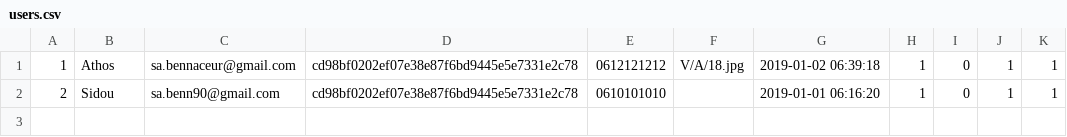
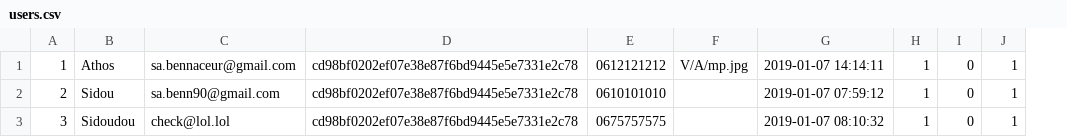
Before and after one commit to Sid-Athos/evalFs, a CSV file: evalFs2/users.csv, drawn as a sheet; removed rows and columns are numbered as before the commit, all else as after; the diff names each change by its address in the sheet, - before the commit and + after, or states it on an @@ line.

```diff
--- a/evalFs2/users.csv
+++ b/evalFs2/users.csv
-column F, row 1: V/A/18.jpg
-column G, rows 1-2: 2019-01-02 06:39:18 | 2019-01-01 06:16:20
+column F, row 1: V/A/mp.jpg
+column G, rows 1-2: 2019-01-07 14:14:11 | 2019-01-07 07:59:12
-column K, rows 1-2: 1 | 1
+row 3: 3 | Sidoudou | check@lol.lol | cd98bf0202ef07e38e87f6bd9445e5e7331e2c78 | 0675757575 |  | 2019-01-07 08:10:32 | 1 | 0 | 1
```
Also changed, not shown: 1 other file.
